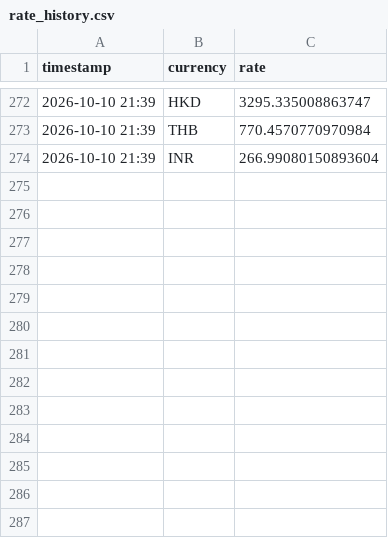
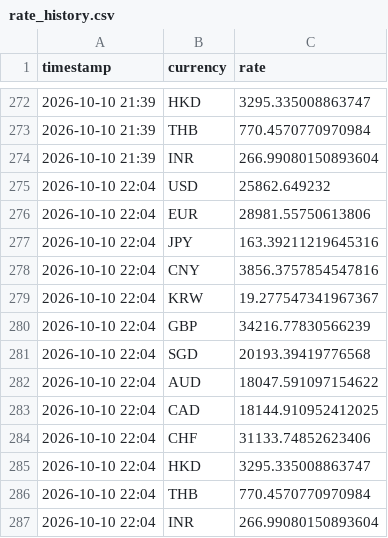
Before and after one commit to tuongphanbase-stack/currency-rate-emailer, a CSV file: rate_history.csv, drawn as a sheet; only a part is shown, gaps mark what is left out.

```diff
--- a/rate_history.csv
+++ b/rate_history.csv
@@ -274 +274,14 @@ timestamp,currency,rate
 2026-10-10 21:39,INR,266.99080150893604
+2026-10-10 22:04,USD,25862.649232
+2026-10-10 22:04,EUR,28981.55750613806
+2026-10-10 22:04,JPY,163.39211219645316
+2026-10-10 22:04,CNY,3856.3757854547816
+2026-10-10 22:04,KRW,19.277547341967367
+2026-10-10 22:04,GBP,34216.77830566239
+2026-10-10 22:04,SGD,20193.39419776568
+2026-10-10 22:04,AUD,18047.591097154622
+2026-10-10 22:04,CAD,18144.910952412025
+2026-10-10 22:04,CHF,31133.74852623406
+2026-10-10 22:04,HKD,3295.335008863747
+2026-10-10 22:04,THB,770.4570770970984
+2026-10-10 22:04,INR,266.99080150893604
```
